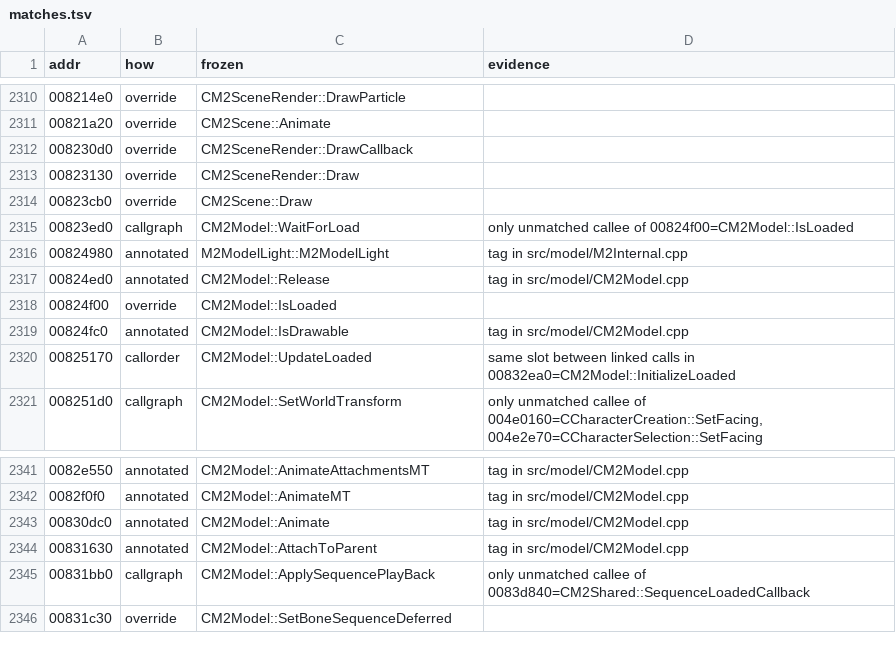
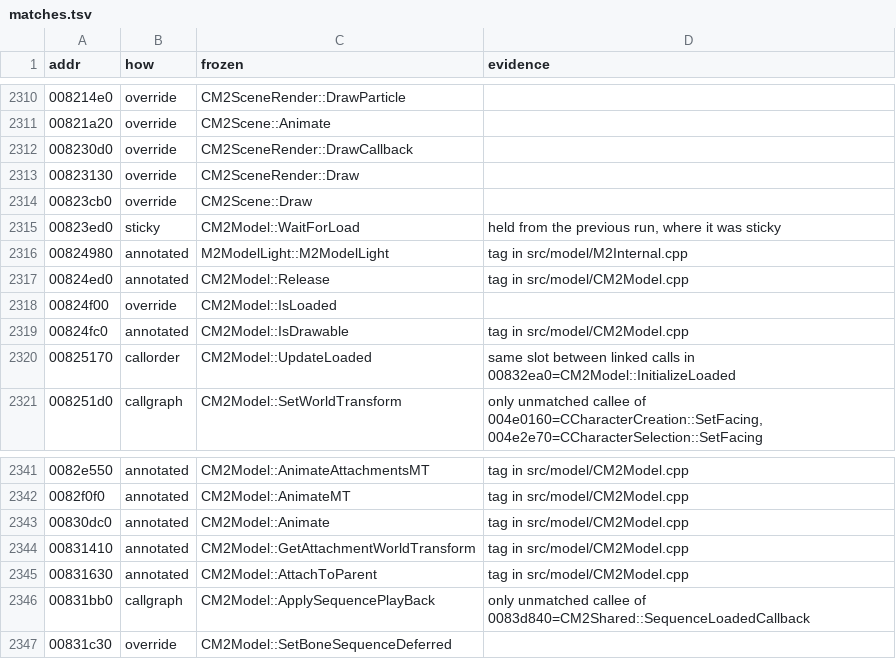
Before and after one commit to zeruth/FrozenClient, a TSV file: tools/recomp/data/matches.tsv, drawn as a sheet; only a part is shown, gaps mark what is left out.

```diff
--- a/tools/recomp/data/matches.tsv
+++ b/tools/recomp/data/matches.tsv
@@ -2314,3 +2314,3 @@ addr	how	frozen	evidence
 00823cb0	override	CM2Scene::Draw	
-00823ed0	callgraph	CM2Model::WaitForLoad	only unmatched callee of 00824f00=CM2Model::IsLoaded
+00823ed0	sticky	CM2Model::WaitForLoad	held from the previous run, where it was sticky
 00824980	annotated	M2ModelLight::M2ModelLight	tag in src/model/M2Internal.cpp
@@ -2343,2 +2343,3 @@ addr	how	frozen	evidence
 00830dc0	annotated	CM2Model::Animate	tag in src/model/CM2Model.cpp
+00831410	annotated	CM2Model::GetAttachmentWorldTransform	tag in src/model/CM2Model.cpp
 00831630	annotated	CM2Model::AttachToParent	tag in src/model/CM2Model.cpp
```
Also changed, not shown: 5 other files.
